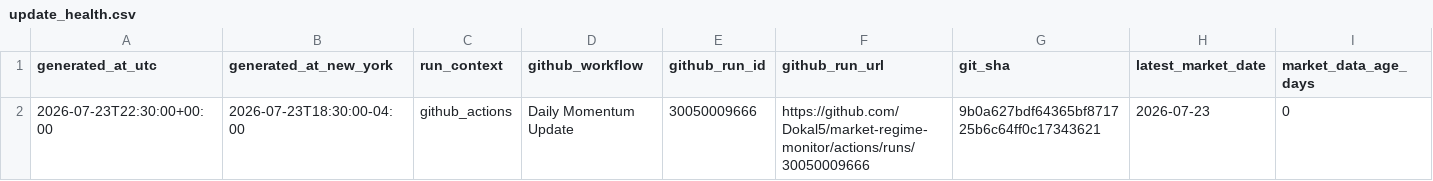
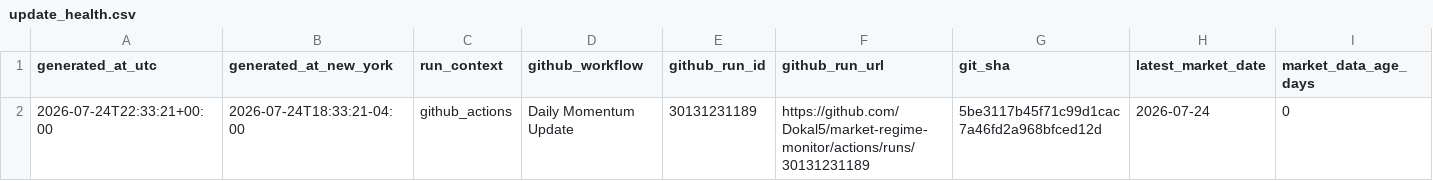
Before and after one commit to Dokal5/market-regime-monitor, a CSV file: outputs/update_health.csv, drawn as a sheet; only a part is shown; the diff names each change by its address in the sheet, - before the commit and + after, or states it on an @@ line.

```diff
--- a/outputs/update_health.csv
+++ b/outputs/update_health.csv
-A2 (generated_at_utc): 2026-07-23T22:30:00+00:00
+A2 (generated_at_utc): 2026-07-24T22:33:21+00:00
-B2 (generated_at_new_york): 2026-07-23T18:30:00-04:00
+B2 (generated_at_new_york): 2026-07-24T18:33:21-04:00
-E2 (github_run_id): 30050009666
+E2 (github_run_id): 30131231189
-F2 (github_run_url): https://github.com/Dokal5/market-regime-monitor/actions/runs/30050009666
+F2 (github_run_url): https://github.com/Dokal5/market-regime-monitor/actions/runs/30131231189
-G2 (git_sha): 9b0a627bdf64365bf871725b6c64ff0c17343621
+G2 (git_sha): 5be3117b45f71c99d1cac7a46fd2a968bfced12d
-H2 (latest_market_date): 2026-07-23
+H2 (latest_market_date): 2026-07-24
```
Also changed, not shown: outputs/data_quality.csv, outputs/history/industry_rotation_history.csv, 5 other files.
